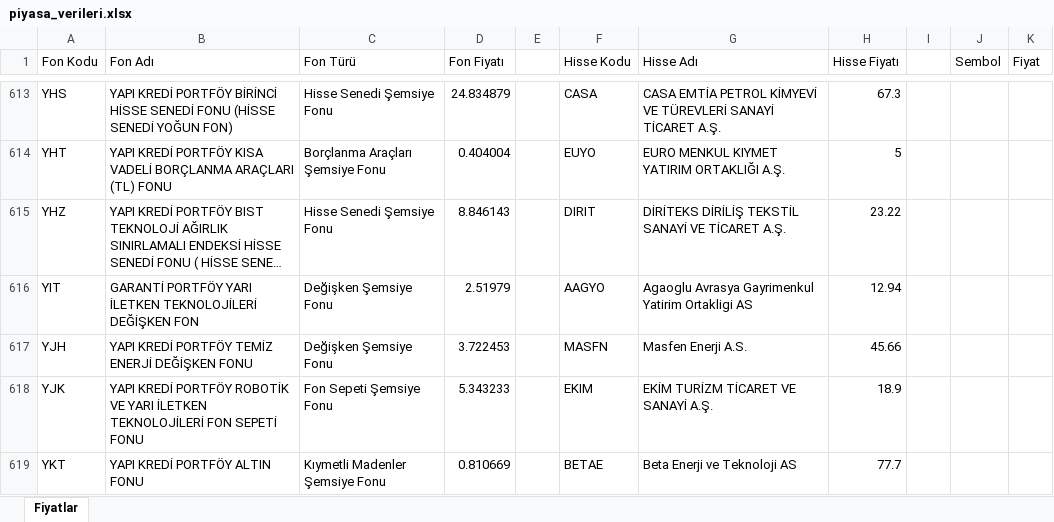
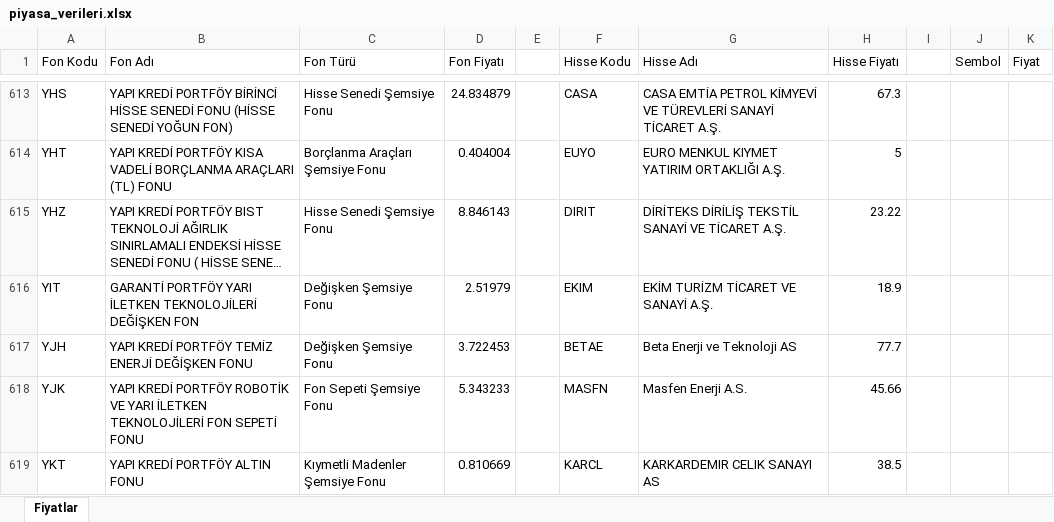
Before and after one commit to fkcengizhan-crypto/fhfiyat, an Excel workbook: piyasa_verileri.xlsx, sheet Fiyatlar, drawn as a sheet; only a part is shown, gaps mark what is left out; long unchanged cells end in …; values as stored, in another font and other column widths than the file's, no borders; table styles not drawn; the diff covers the shown part only; the diff names each change by its address in the sheet, - before the commit and + after, or states it on an @@ line.

```diff
--- a/piyasa_verileri.xlsx (sheet Fiyatlar)
+++ b/piyasa_verileri.xlsx (sheet Fiyatlar)
-F616 (Hisse Kodu): AAGYO
+F616 (Hisse Kodu): EKIM
-G616 (Hisse Adı): Agaoglu Avrasya Gayrimenkul Yatirim Ortakligi AS
+G616 (Hisse Adı): EKİM TURİZM TİCARET VE SANAYİ A.Ş.
-H616 (Hisse Fiyatı): 12.94
+H616 (Hisse Fiyatı): 18.9
-F617 (Hisse Kodu): MASFN
+F617 (Hisse Kodu): BETAE
-G617 (Hisse Adı): Masfen Enerji A.S.
+G617 (Hisse Adı): Beta Enerji ve Teknoloji AS
-H617 (Hisse Fiyatı): 45.66
+H617 (Hisse Fiyatı): 77.7
-F618 (Hisse Kodu): EKIM
+F618 (Hisse Kodu): MASFN
-G618 (Hisse Adı): EKİM TURİZM TİCARET VE SANAYİ A.Ş.
+G618 (Hisse Adı): Masfen Enerji A.S.
-H618 (Hisse Fiyatı): 18.9
+H618 (Hisse Fiyatı): 45.66
-F619 (Hisse Kodu): BETAE
+F619 (Hisse Kodu): KARCL
-G619 (Hisse Adı): Beta Enerji ve Teknoloji AS
+G619 (Hisse Adı): KARKARDEMIR CELIK SANAYI AS
-H619 (Hisse Fiyatı): 77.7
+H619 (Hisse Fiyatı): 38.5
```
Also changed, not shown: 24 edited cells elsewhere in this sheet, 1 other file.
